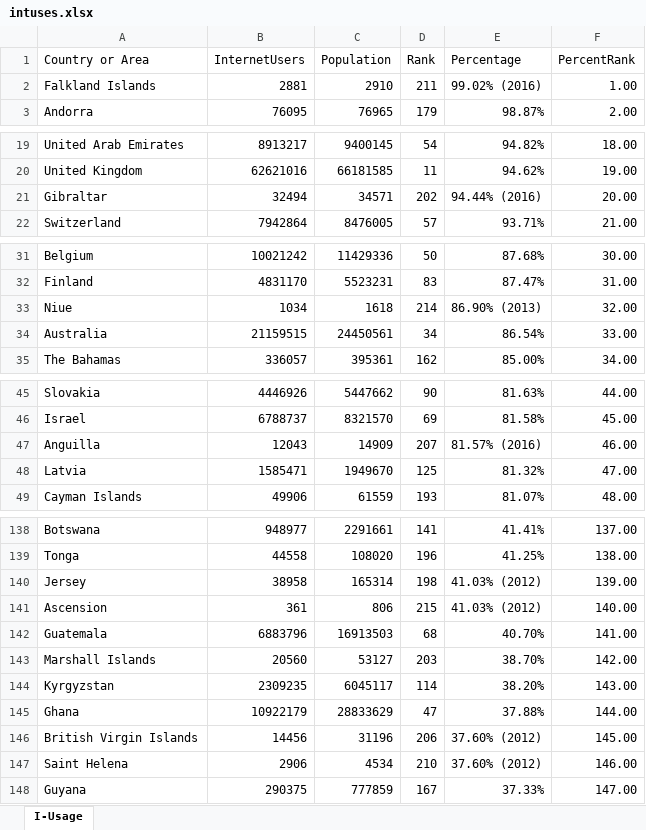
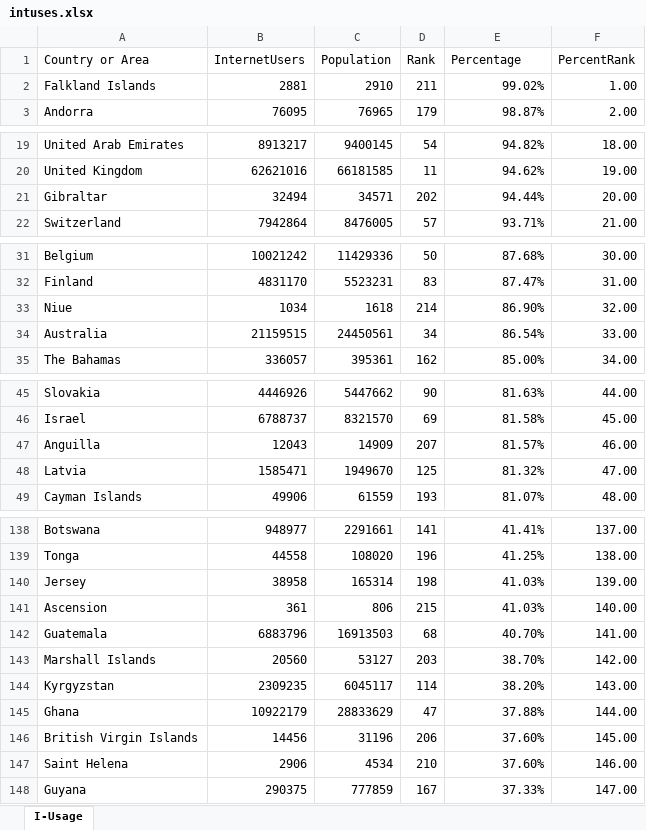
Before and after one commit to ndelcamp/IST_718_Project, an Excel workbook: intuses.xlsx, sheet I-Usage, drawn as a sheet; only a part is shown, gaps mark what is left out; values as stored, in another font and other column widths than the file's, no borders; the diff covers the shown part only; the diff names each change by its address in the sheet, - before the commit and + after, or states it on an @@ line.

Commit message:
Add files via upload

```diff
--- a/intuses.xlsx (sheet I-Usage)
+++ b/intuses.xlsx (sheet I-Usage)
-E2 (Percentage): 99.02% (2016)
+E2 (Percentage): 99.02%
-E21 (Percentage): 94.44% (2016)
+E21 (Percentage): 94.44%
-E33 (Percentage): 86.90% (2013)
+E33 (Percentage): 86.90%
-E47 (Percentage): 81.57% (2016)
+E47 (Percentage): 81.57%
-E140:E141 (Percentage): 41.03% (2012)
+E140:E141 (Percentage): 41.03%
-E146:E147 (Percentage): 37.60% (2012)
+E146:E147 (Percentage): 37.60%
```
Also changed, not shown: 2 edited cells elsewhere in this sheet.
